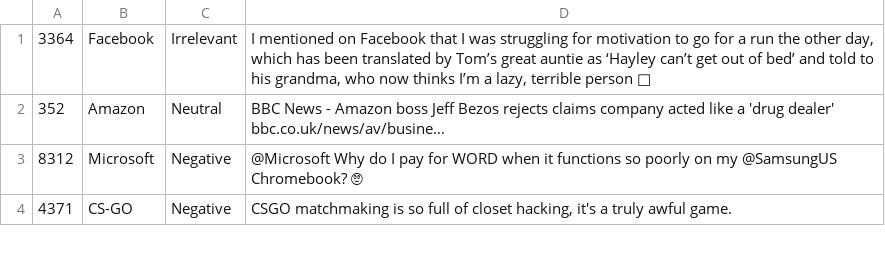
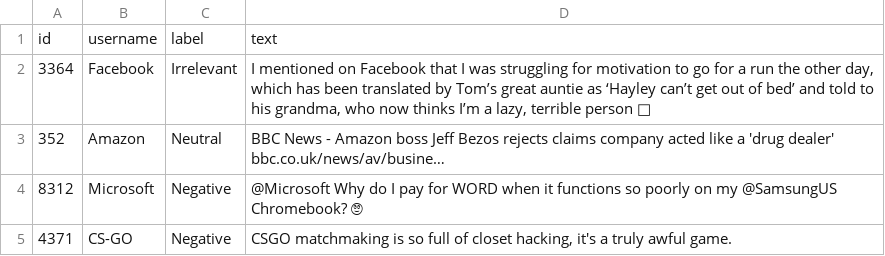
Before and after one commit to ParthTiwari-123/BDDA_Project, a CSV file: twitter_validation.csv, drawn as a sheet; only a part is shown.

```diff
--- a/twitter_validation.csv
+++ b/twitter_validation.csv
@@ -1 +1,2 @@
+id,username,label,text
 3364,Facebook,Irrelevant,"I mentioned on Facebook that I was struggling for motivation to go for a run the other day, which has been translated by Tom’s great auntie as ‘Hayley can’t get out of bed’ and told to his grandma, who now thinks I’m a lazy, terrible person 🤣"
```
Also changed, not shown: 4 other files.
